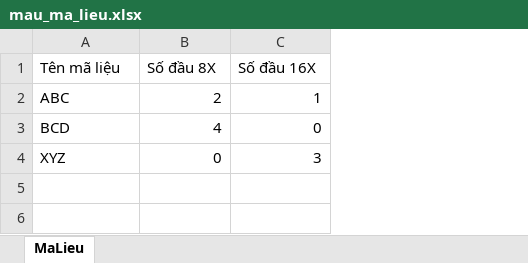
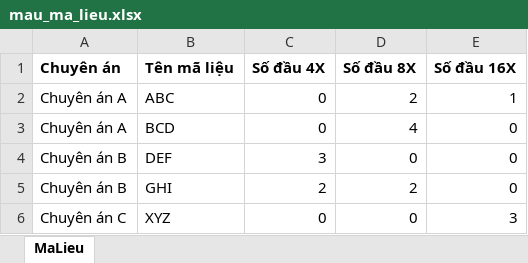
Before and after one commit to thongtran2108/B05, an Excel workbook: mes_uploader_app/sample_data/mau_ma_lieu.xlsx, sheet MaLieu, drawn as a sheet; values as stored, in another font and other column widths than the file's, no borders; addresses are those after the commit; the diff names each change by its address in the sheet, - before the commit and + after, or states it on an @@ line.

```diff
--- a/mes_uploader_app/sample_data/mau_ma_lieu.xlsx (sheet MaLieu)
+++ b/mes_uploader_app/sample_data/mau_ma_lieu.xlsx (sheet MaLieu)
+column A (Chuyên án), rows 2-3: Chuyên án A | Chuyên án A; row 6: Chuyên án C
+column C (Số đầu 4X), rows 2-3: 0 | 0; row 6: 0
-B1 bold: off
+B1 bold: on
-D1:E1 bold: off
+D1:E1 bold: on
+row 4: Chuyên án B | DEF | 3 | 0 | 0
+row 5: Chuyên án B | GHI | 2 | 2 | 0
```
Also changed, not shown: 1 other file.
